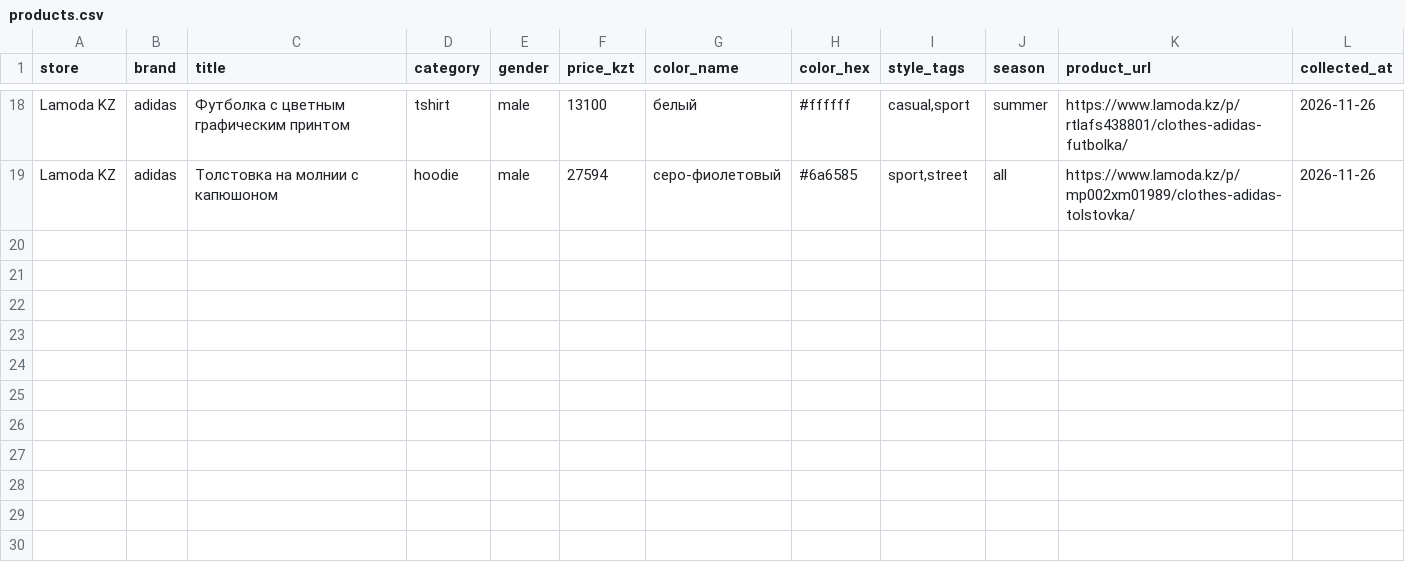
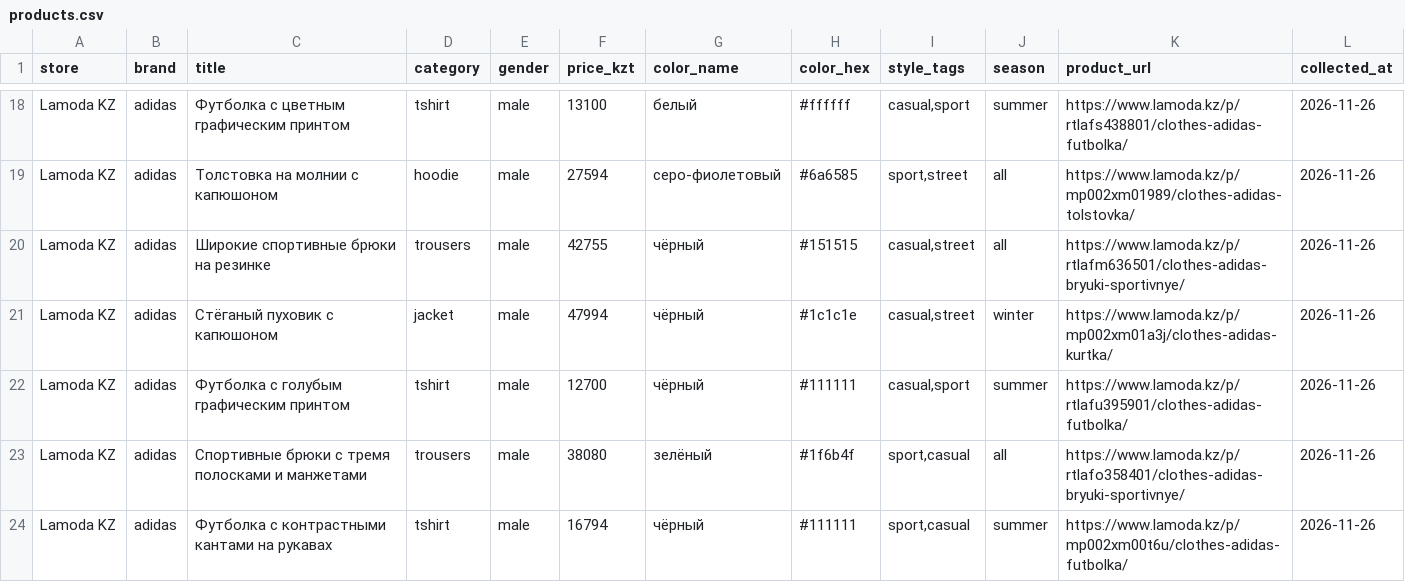
Before and after one commit to claudevozduhi-stack/styleit-ai, a CSV file: data/catalog/products.csv, drawn as a sheet; only a part is shown, gaps mark what is left out.

```diff
--- a/data/catalog/products.csv
+++ b/data/catalog/products.csv
@@ -19 +19,6 @@ Lamoda KZ,adidas,Футболка с цветным графическим пр
 Lamoda KZ,adidas,Толстовка на молнии с капюшоном,hoodie,male,27594,серо-фиолетовый,#6a6585,"sport,street",all,https://www.lamoda.kz/p/mp002xm01989/clothes-adidas-tolstovka/,2026-11-26
+Lamoda KZ,adidas,Широкие спортивные брюки на резинке,trousers,male,42755,чёрный,#151515,"casual,street",all,https://www.lamoda.kz/p/rtlafm636501/clothes-adidas-bryuki-sportivnye/,2026-11-26
+Lamoda KZ,adidas,Стёганый пуховик с капюшоном,jacket,male,47994,чёрный,#1c1c1e,"casual,street",winter,https://www.lamoda.kz/p/mp002xm01a3j/clothes-adidas-kurtka/,2026-11-26
+Lamoda KZ,adidas,Футболка с голубым графическим принтом,tshirt,male,12700,чёрный,#111111,"casual,sport",summer,https://www.lamoda.kz/p/rtlafu395901/clothes-adidas-futbolka/,2026-11-26
+Lamoda KZ,adidas,Спортивные брюки с тремя полосками и манжетами,trousers,male,38080,зелёный,#1f6b4f,"sport,casual",all,https://www.lamoda.kz/p/rtlafo358401/clothes-adidas-bryuki-sportivnye/,2026-11-26
+Lamoda KZ,adidas,Футболка с контрастными кантами на рукавах,tshirt,male,16794,чёрный,#111111,"sport,casual",summer,https://www.lamoda.kz/p/mp002xm00t6u/clothes-adidas-futbolka/,2026-11-26
```
